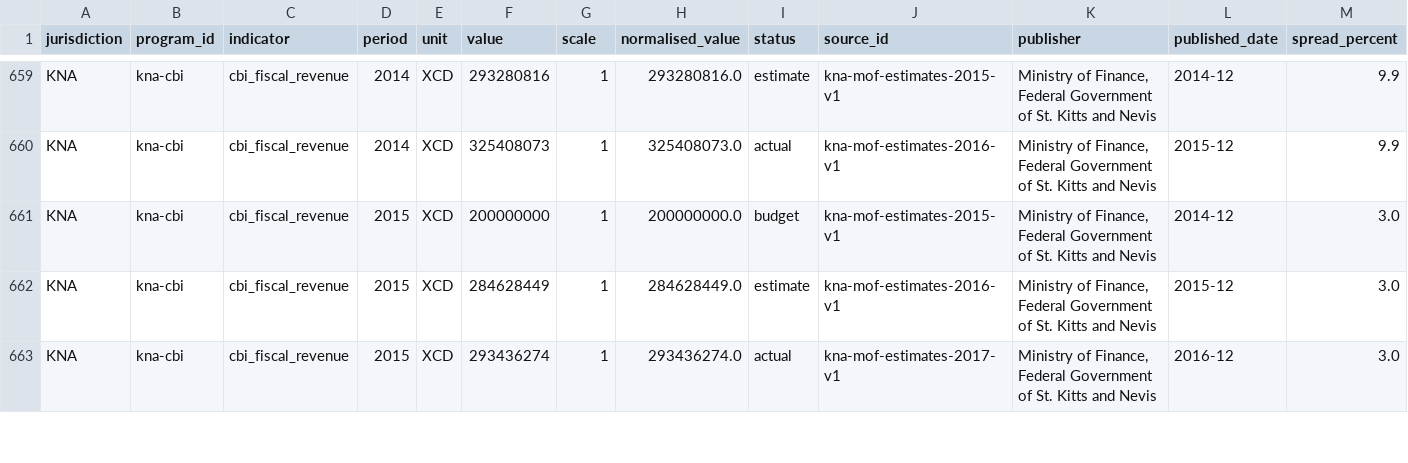
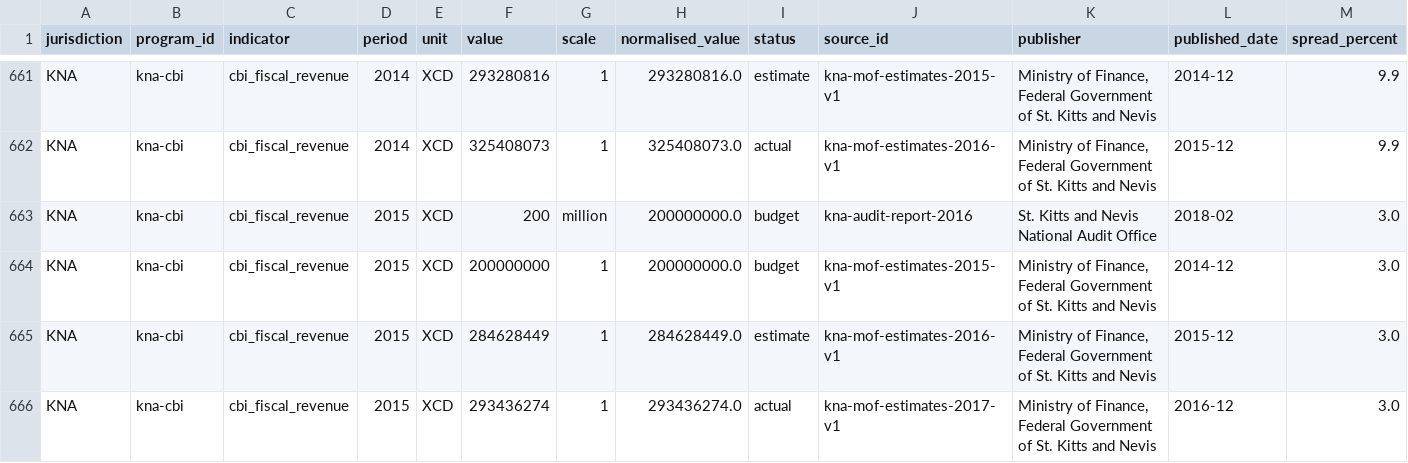
Before and after one commit to oscarleoo/data, a CSV file: topics/cbi/reports/discrepancies.csv, drawn as a sheet; only a part is shown, gaps mark what is left out; rows hold the shown columns only; the diff covers the shown part only; the diff names each change by its address in the sheet, - before the commit and + after, or states it on an @@ line.

```diff
--- a/topics/cbi/reports/discrepancies.csv
+++ b/topics/cbi/reports/discrepancies.csv
+row 663: KNA | kna-cbi | cbi_fiscal_revenue | 2015 | XCD | 200 | million | 200000000.0 | budget | kna-audit-report-2016 | St. Kitts and Nevis National Audit Office | 2018-02 | 3.0
```
Also changed, not shown: 12 added rows elsewhere in this file, 3 other files.
